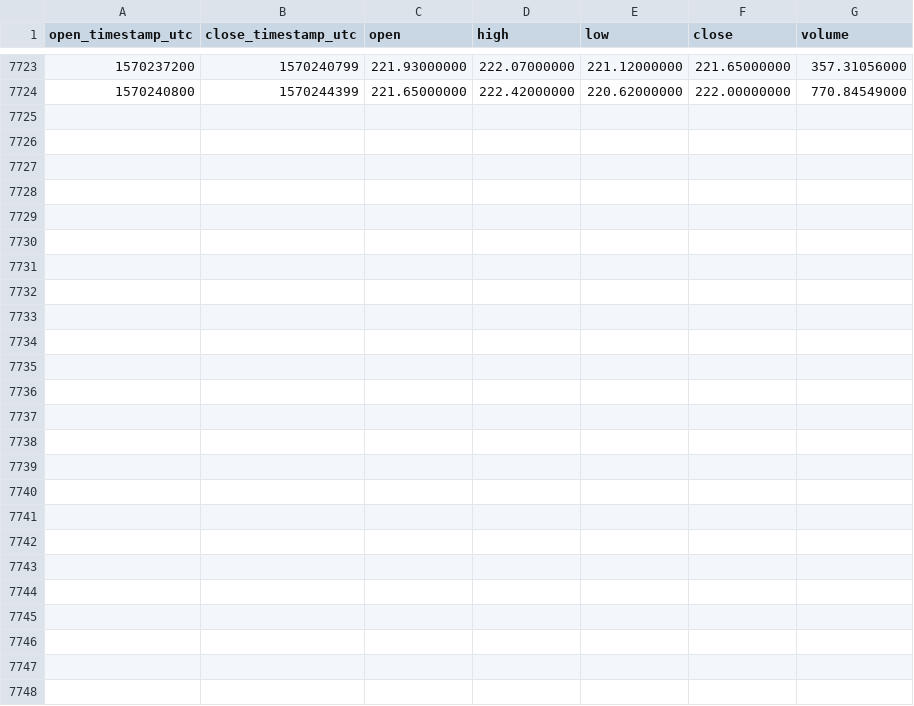
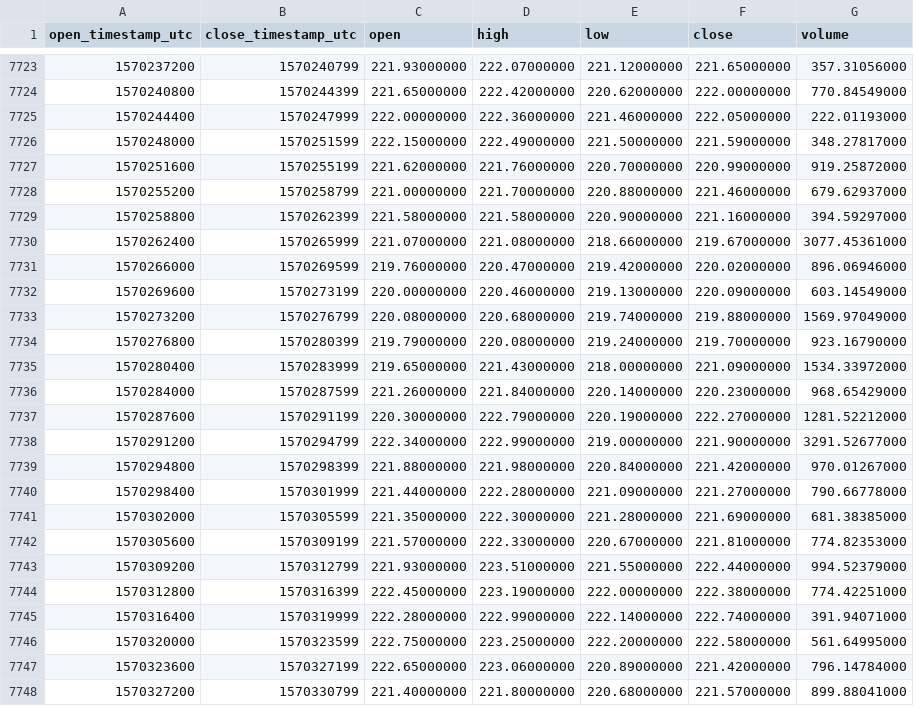
Before and after one commit to cryptobigbro/binance-BCHABCUSDT, a CSV file: binance-BCHABCUSDT-1h.csv, drawn as a sheet; only a part is shown, gaps mark what is left out; the diff names each change by its address in the sheet, - before the commit and + after, or states it on an @@ line.

Commit message:
Update OHLCV data.

```diff
--- a/binance-BCHABCUSDT-1h.csv
+++ b/binance-BCHABCUSDT-1h.csv
+row 7725: 1570244400 | 1570247999 | 222.00000000 | 222.36000000 | 221.46000000 | 222.05000000 | 222.01193000
+row 7726: 1570248000 | 1570251599 | 222.15000000 | 222.49000000 | 221.50000000 | 221.59000000 | 348.27817000
+row 7727: 1570251600 | 1570255199 | 221.62000000 | 221.76000000 | 220.70000000 | 220.99000000 | 919.25872000
+row 7728: 1570255200 | 1570258799 | 221.00000000 | 221.70000000 | 220.88000000 | 221.46000000 | 679.62937000
+row 7729: 1570258800 | 1570262399 | 221.58000000 | 221.58000000 | 220.90000000 | 221.16000000 | 394.59297000
+row 7730: 1570262400 | 1570265999 | 221.07000000 | 221.08000000 | 218.66000000 | 219.67000000 | 3077.45361000
+row 7731: 1570266000 | 1570269599 | 219.76000000 | 220.47000000 | 219.42000000 | 220.02000000 | 896.06946000
+row 7732: 1570269600 | 1570273199 | 220.00000000 | 220.46000000 | 219.13000000 | 220.09000000 | 603.14549000
+row 7733: 1570273200 | 1570276799 | 220.08000000 | 220.68000000 | 219.74000000 | 219.88000000 | 1569.97049000
+row 7734: 1570276800 | 1570280399 | 219.79000000 | 220.08000000 | 219.24000000 | 219.70000000 | 923.16790000
+row 7735: 1570280400 | 1570283999 | 219.65000000 | 221.43000000 | 218.00000000 | 221.09000000 | 1534.33972000
+row 7736: 1570284000 | 1570287599 | 221.26000000 | 221.84000000 | 220.14000000 | 220.23000000 | 968.65429000
+row 7737: 1570287600 | 1570291199 | 220.30000000 | 222.79000000 | 220.19000000 | 222.27000000 | 1281.52212000
+row 7738: 1570291200 | 1570294799 | 222.34000000 | 222.99000000 | 219.00000000 | 221.90000000 | 3291.52677000
+row 7739: 1570294800 | 1570298399 | 221.88000000 | 221.98000000 | 220.84000000 | 221.42000000 | 970.01267000
+row 7740: 1570298400 | 1570301999 | 221.44000000 | 222.28000000 | 221.09000000 | 221.27000000 | 790.66778000
+row 7741: 1570302000 | 1570305599 | 221.35000000 | 222.30000000 | 221.28000000 | 221.69000000 | 681.38385000
+row 7742: 1570305600 | 1570309199 | 221.57000000 | 222.33000000 | 220.67000000 | 221.81000000 | 774.82353000
+row 7743: 1570309200 | 1570312799 | 221.93000000 | 223.51000000 | 221.55000000 | 222.44000000 | 994.52379000
+row 7744: 1570312800 | 1570316399 | 222.45000000 | 223.19000000 | 222.00000000 | 222.38000000 | 774.42251000
+row 7745: 1570316400 | 1570319999 | 222.28000000 | 222.99000000 | 222.14000000 | 222.74000000 | 391.94071000
+row 7746: 1570320000 | 1570323599 | 222.75000000 | 223.25000000 | 222.20000000 | 222.58000000 | 561.64995000
+row 7747: 1570323600 | 1570327199 | 222.65000000 | 223.06000000 | 220.89000000 | 221.42000000 | 796.14784000
+row 7748: 1570327200 | 1570330799 | 221.40000000 | 221.80000000 | 220.68000000 | 221.57000000 | 899.88041000
```
Also changed, not shown: binance-BCHABCUSDT-1d.csv.
